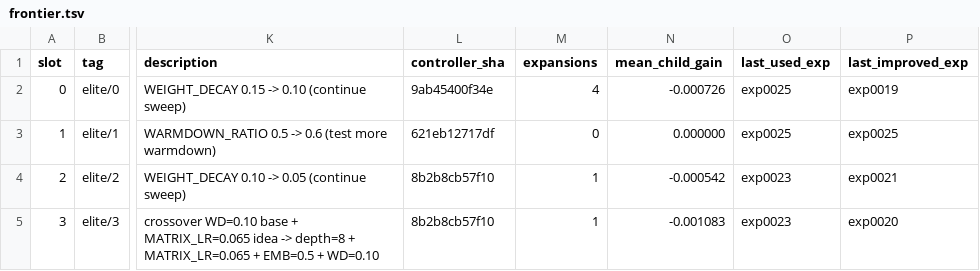
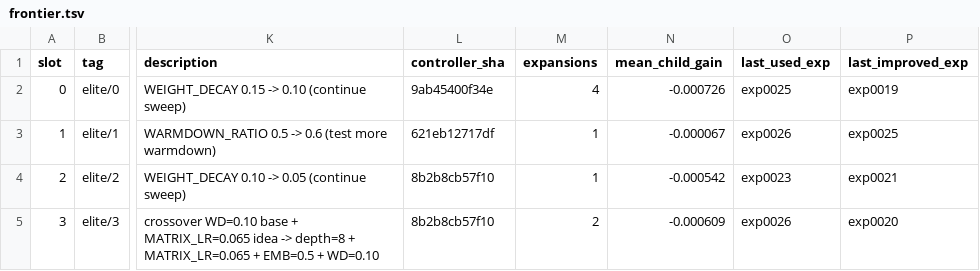
Before and after one commit to yidu0924/genetic-autoresearch, a TSV file: frontier.tsv, drawn as a sheet; only a part is shown, gaps mark what is left out; the diff names each change by its address in the sheet, - before the commit and + after, or states it on an @@ line.

```diff
--- a/frontier.tsv
+++ b/frontier.tsv
-M3 (expansions): 0
+M3 (expansions): 1
-N3 (mean_child_gain): 0.000000
+N3 (mean_child_gain): -0.000067
-O3 (last_used_exp): exp0025
+O3 (last_used_exp): exp0026
-M5 (expansions): 1
+M5 (expansions): 2
-N5 (mean_child_gain): -0.001083
+N5 (mean_child_gain): -0.000609
-O5 (last_used_exp): exp0023
+O5 (last_used_exp): exp0026
```
Also changed, not shown: controller_events.tsv, results.tsv, 4 other files.
